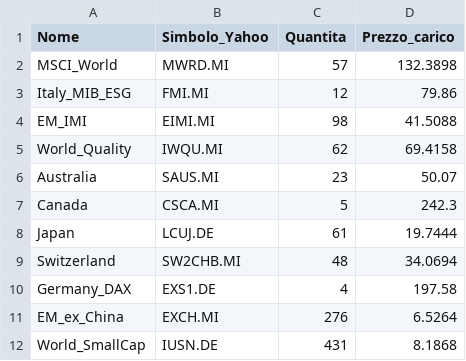
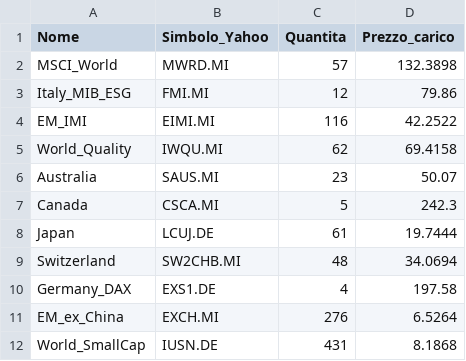
Before and after one commit to infozero1/etf-tracker, a CSV file: posizioni_etf.csv, drawn as a sheet.

Commit message:
Update posizioni_etf.csv

```diff
--- a/posizioni_etf.csv
+++ b/posizioni_etf.csv
@@ -3,3 +3,3 @@ MSCI_World,MWRD.MI,57,132.3898
 Italy_MIB_ESG,FMI.MI,12,79.86
-EM_IMI,EIMI.MI,98,41.5088
+EM_IMI,EIMI.MI,116,42.2522
 World_Quality,IWQU.MI,62,69.4158
```
